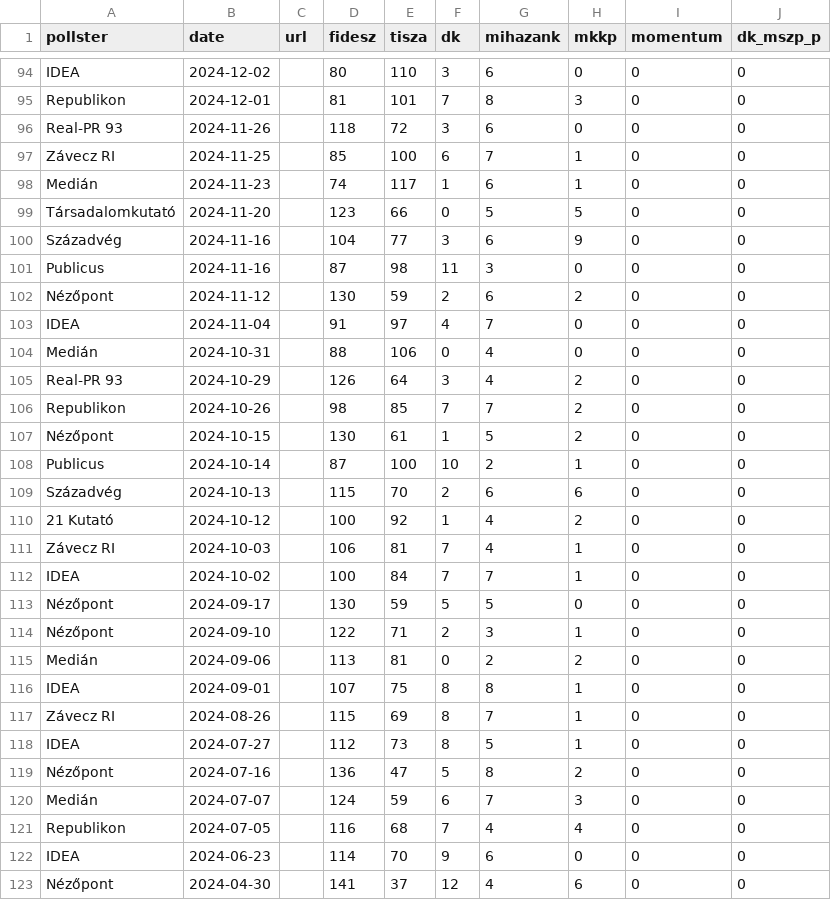
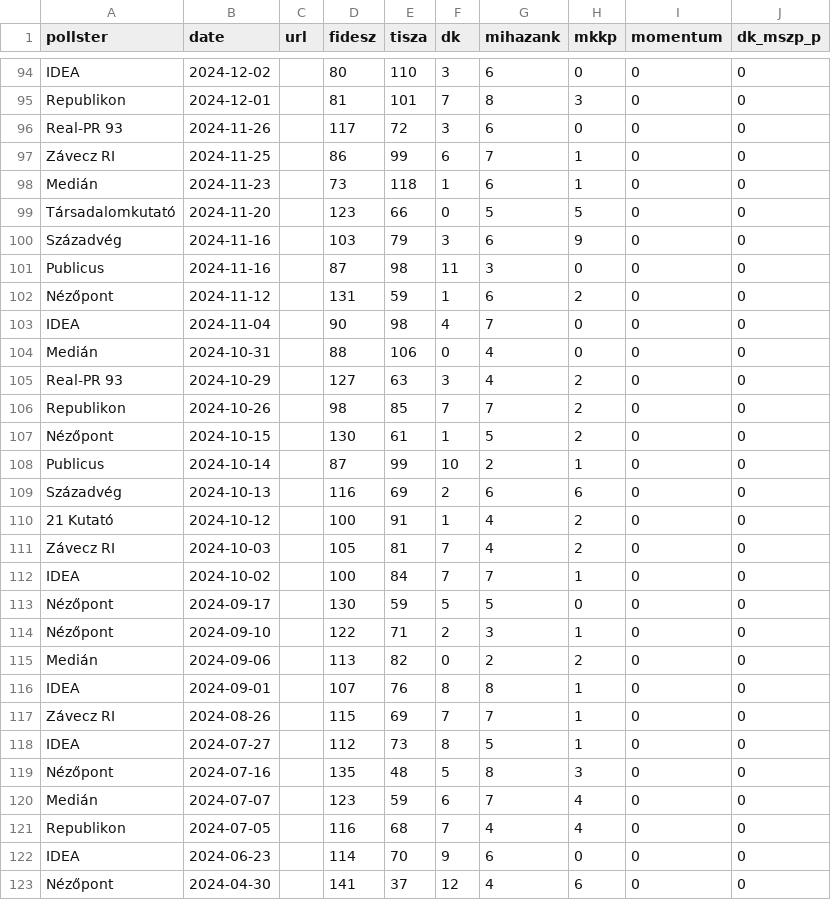
Before and after one commit to Kozvelemeny-org/hu-polling-2026, a CSV file: static/data/mandate_projections.csv, drawn as a sheet; only a part is shown, gaps mark what is left out; the diff covers the shown part only.

```diff
--- a/static/data/mandate_projections.csv
+++ b/static/data/mandate_projections.csv
@@ -95,18 +95,18 @@ IDEA,2024-12-02,,80,110,3,6,0,0,0
 Republikon,2024-12-01,,81,101,7,8,3,0,0
-Real-PR 93,2024-11-26,,118,72,3,6,0,0,0
-Závecz RI,2024-11-25,,85,100,6,7,1,0,0
-Medián,2024-11-23,,74,117,1,6,1,0,0
+Real-PR 93,2024-11-26,,117,72,3,6,0,0,0
+Závecz RI,2024-11-25,,86,99,6,7,1,0,0
+Medián,2024-11-23,,73,118,1,6,1,0,0
 Társadalomkutató,2024-11-20,,123,66,0,5,5,0,0
-Századvég,2024-11-16,,104,77,3,6,9,0,0
+Századvég,2024-11-16,,103,79,3,6,9,0,0
 Publicus,2024-11-16,,87,98,11,3,0,0,0
-Nézőpont,2024-11-12,,130,59,2,6,2,0,0
-IDEA,2024-11-04,,91,97,4,7,0,0,0
+Nézőpont,2024-11-12,,131,59,1,6,2,0,0
+IDEA,2024-11-04,,90,98,4,7,0,0,0
 Medián,2024-10-31,,88,106,0,4,0,0,0
-Real-PR 93,2024-10-29,,126,64,3,4,2,0,0
+Real-PR 93,2024-10-29,,127,63,3,4,2,0,0
 Republikon,2024-10-26,,98,85,7,7,2,0,0
 Nézőpont,2024-10-15,,130,61,1,5,2,0,0
-Publicus,2024-10-14,,87,100,10,2,1,0,0
-Századvég,2024-10-13,,115,70,2,6,6,0,0
-21 Kutató,2024-10-12,,100,92,1,4,2,0,0
-Závecz RI,2024-10-03,,106,81,7,4,1,0,0
+Publicus,2024-10-14,,87,99,10,2,1,0,0
+Századvég,2024-10-13,,116,69,2,6,6,0,0
+21 Kutató,2024-10-12,,100,91,1,4,2,0,0
+Závecz RI,2024-10-03,,105,81,7,4,2,0,0
 IDEA,2024-10-02,,100,84,7,7,1,0,0
@@ -114,8 +114,8 @@ Nézőpont,2024-09-17,,130,59,5,5,0,0,0
 Nézőpont,2024-09-10,,122,71,2,3,1,0,0
-Medián,2024-09-06,,113,81,0,2,2,0,0
-IDEA,2024-09-01,,107,75,8,8,1,0,0
-Závecz RI,2024-08-26,,115,69,8,7,1,0,0
+Medián,2024-09-06,,113,82,0,2,2,0,0
+IDEA,2024-09-01,,107,76,8,8,1,0,0
+Závecz RI,2024-08-26,,115,69,7,7,1,0,0
 IDEA,2024-07-27,,112,73,8,5,1,0,0
-Nézőpont,2024-07-16,,136,47,5,8,2,0,0
-Medián,2024-07-07,,124,59,6,7,3,0,0
+Nézőpont,2024-07-16,,135,48,5,8,3,0,0
+Medián,2024-07-07,,123,59,6,7,4,0,0
 Republikon,2024-07-05,,116,68,7,4,4,0,0
```
Also changed, not shown: 86 edited cells elsewhere in this file, 2 other files.
